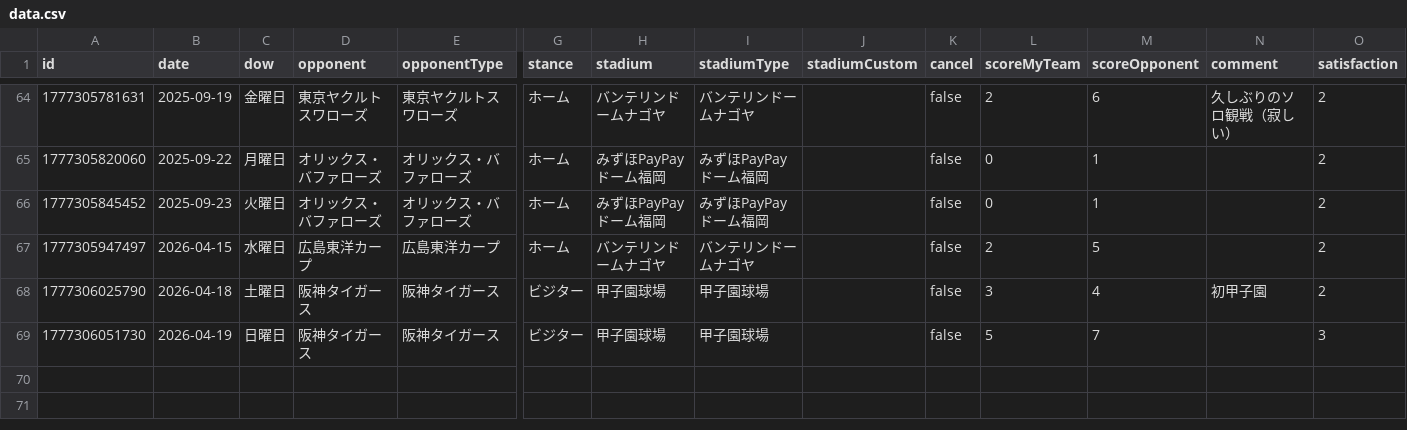
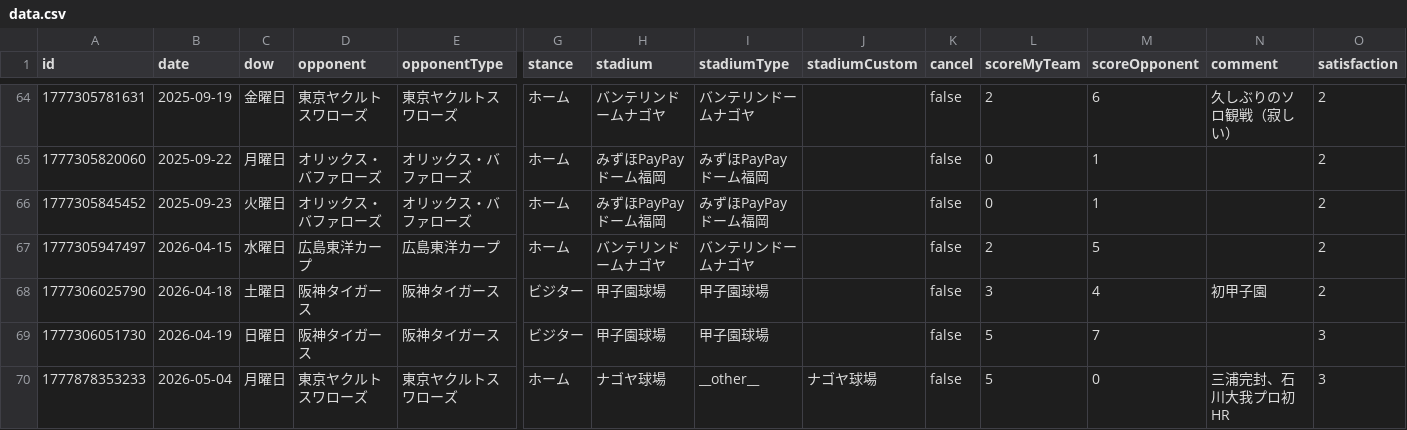
Before and after one commit to TakeshiAihara/baseball_record, a CSV file: data/data.csv, drawn as a sheet; only a part is shown, gaps mark what is left out; rows hold the shown columns only; the diff names each change by its address in the sheet, - before the commit and + after, or states it on an @@ line.

Commit message:
[Baseball App] Add record

```diff
--- a/data/data.csv
+++ b/data/data.csv
+row 70: 1777878353233 | 2026-05-04 | 月曜日 | 東京ヤクルトスワローズ | 東京ヤクルトスワローズ | ホーム | ナゴヤ球場 | __other__ | ナゴヤ球場 | false | 5 | 0 | 三浦完封、石川大我プロ初HR | 3
```
